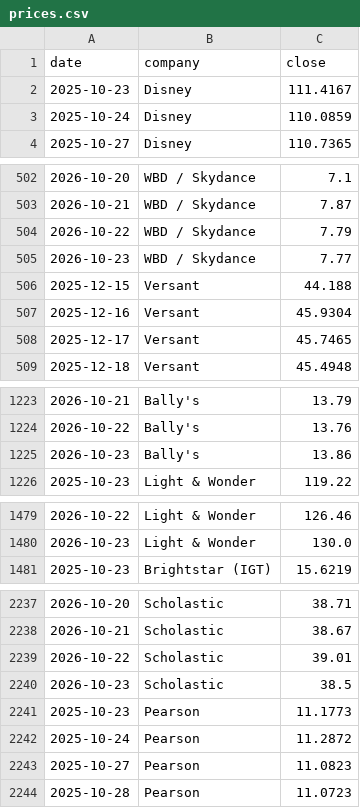
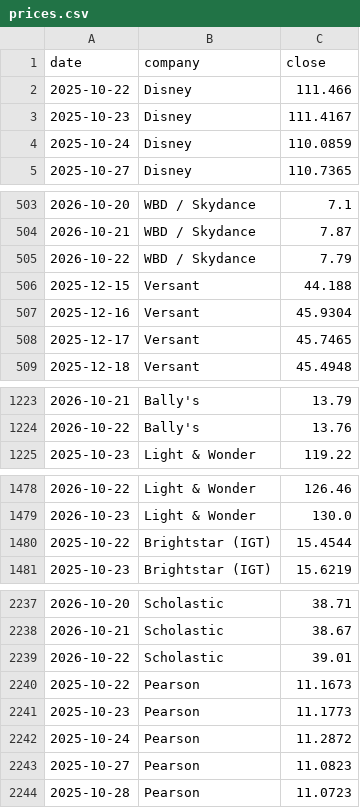
Before and after one commit to hrishi9635/client-intel, a CSV file: data/prices.csv, drawn as a sheet; only a part is shown, gaps mark what is left out; the diff covers the shown part only.

```diff
--- a/data/prices.csv
+++ b/data/prices.csv
@@ -1,2 +1,3 @@
 date,company,close
+2025-10-22,Disney,111.466
 2025-10-23,Disney,111.4167
@@ -504,3 +505,2 @@ date,company,close
 2026-10-22,WBD / Skydance,7.79
-2026-10-23,WBD / Skydance,7.77
 2025-12-15,Versant,44.188
@@ -1224,3 +1224,2 @@ date,company,close
 2026-10-22,Bally's,13.76
-2026-10-23,Bally's,13.86
 2025-10-23,Light & Wonder,119.22
@@ -1480,2 +1479,3 @@ date,company,close
 2026-10-23,Light & Wonder,130.0
+2025-10-22,Brightstar (IGT),15.4544
 2025-10-23,Brightstar (IGT),15.6219
@@ -2239,3 +2239,3 @@ date,company,close
 2026-10-22,Scholastic,39.01
-2026-10-23,Scholastic,38.5
+2025-10-22,Pearson,11.1673
 2025-10-23,Pearson,11.1773
```
Also changed, not shown: 5 added rows, 7 removed rows and 4 edited cells elsewhere in this file, data/market.csv, 3 other files.
